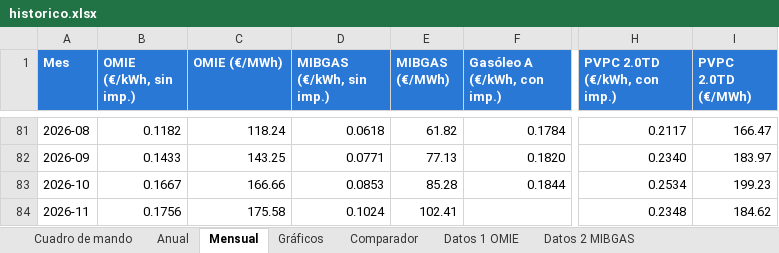
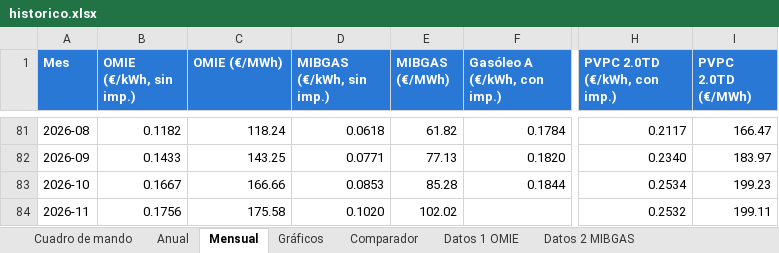
Before and after one commit to pablopardopazosgestan/cuadro-mando-precios-energia, an Excel workbook: sitio/informes/historico.xlsx, sheet Mensual, drawn as a sheet; only a part is shown, gaps mark what is left out; values as stored, in another font and other column widths than the file's, no borders; table styles not drawn; the diff names each change by its address in the sheet, - before the commit and + after, or states it on an @@ line.

```diff
--- a/sitio/informes/historico.xlsx (sheet Mensual)
+++ b/sitio/informes/historico.xlsx (sheet Mensual)
-D84 (MIBGAS (€/kWh, sin imp.)): 0.1024
+D84 (MIBGAS (€/kWh, sin imp.)): 0.1020
-E84 (MIBGAS (€/MWh)): 102.41
+E84 (MIBGAS (€/MWh)): 102.02
-H84 (PVPC 2.0TD (€/kWh, con imp.)): 0.2348
+H84 (PVPC 2.0TD (€/kWh, con imp.)): 0.2532
-I84 (PVPC 2.0TD (€/MWh)): 184.62
+I84 (PVPC 2.0TD (€/MWh)): 199.11
```
Also changed, not shown: sheet Cuadro de mando, sheet Datos 4 PVPC 2.0TD, sheet Datos 2 MIBGAS, sheet Anual, 14 other files.
